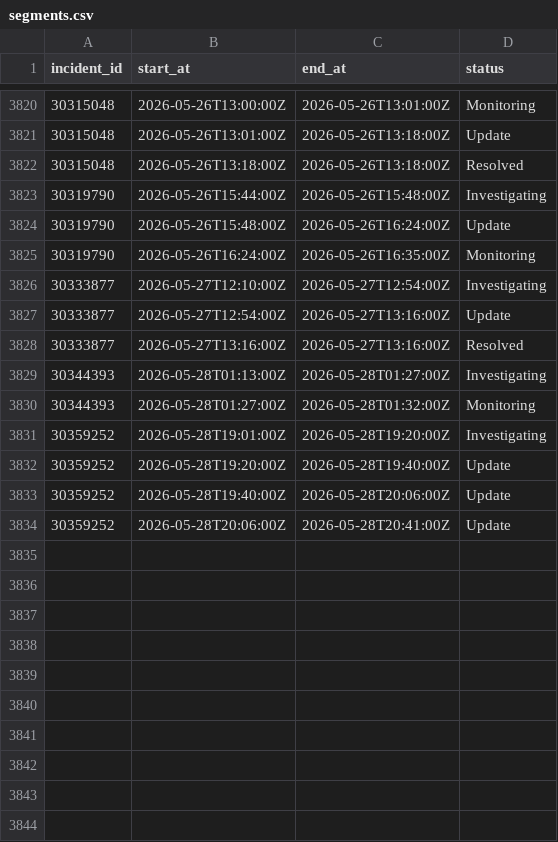
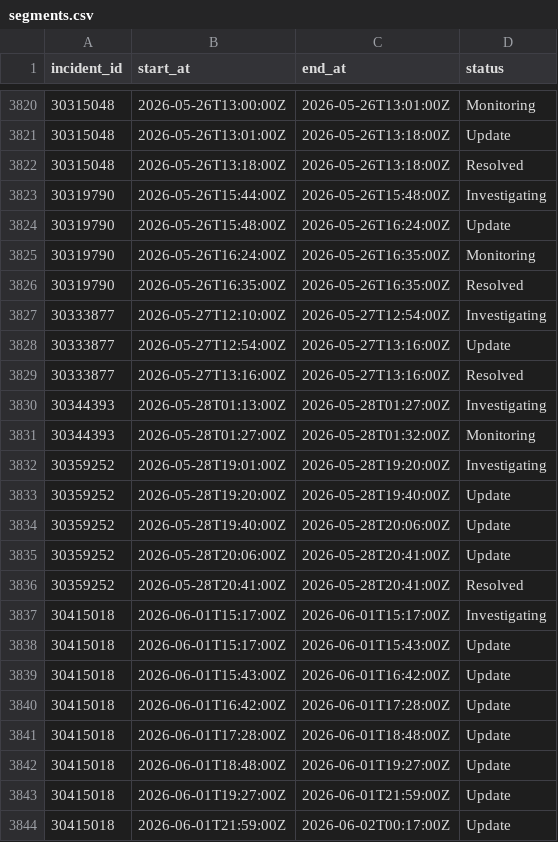
Before and after one commit to mrshu/github-statuses, a CSV file: parsed/segments.csv, drawn as a sheet; only a part is shown, gaps mark what is left out; the diff names each change by its address in the sheet, - before the commit and + after, or states it on an @@ line.

```diff
--- a/parsed/segments.csv
+++ b/parsed/segments.csv
+row 3826: 30319790 | 2026-05-26T16:35:00Z | 2026-05-26T16:35:00Z | Resolved
+row 3836: 30359252 | 2026-05-28T20:41:00Z | 2026-05-28T20:41:00Z | Resolved
+row 3837: 30415018 | 2026-06-01T15:17:00Z | 2026-06-01T15:17:00Z | Investigating
+row 3838: 30415018 | 2026-06-01T15:17:00Z | 2026-06-01T15:43:00Z | Update
+row 3839: 30415018 | 2026-06-01T15:43:00Z | 2026-06-01T16:42:00Z | Update
+row 3840: 30415018 | 2026-06-01T16:42:00Z | 2026-06-01T17:28:00Z | Update
+row 3841: 30415018 | 2026-06-01T17:28:00Z | 2026-06-01T18:48:00Z | Update
+row 3842: 30415018 | 2026-06-01T18:48:00Z | 2026-06-01T19:27:00Z | Update
+row 3843: 30415018 | 2026-06-01T19:27:00Z | 2026-06-01T21:59:00Z | Update
+row 3844: 30415018 | 2026-06-01T21:59:00Z | 2026-06-02T00:17:00Z | Update
```
Also changed, not shown: parsed/downtime_windows.csv, 1 other file.
